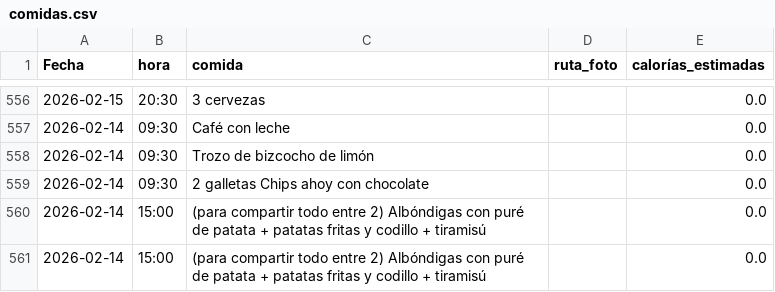
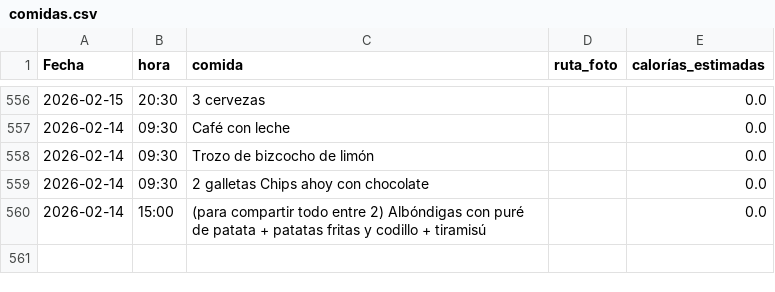
Before and after one commit to teresamattil/registro_salud, a CSV file: comidas.csv, drawn as a sheet; only a part is shown, gaps mark what is left out.

Commit message:
Borrar comidas

```diff
--- a/comidas.csv
+++ b/comidas.csv
@@ -560,2 +560 @@ Fecha,hora,comida,ruta_foto,calorías_estimadas
 2026-02-14,15:00,(para compartir todo entre 2) Albóndigas con puré de patata + patatas fritas y codillo + tiramisú,,0.0
-2026-02-14,15:00,(para compartir todo entre 2) Albóndigas con puré de patata + patatas fritas y codillo + tiramisú,,0.0
```
